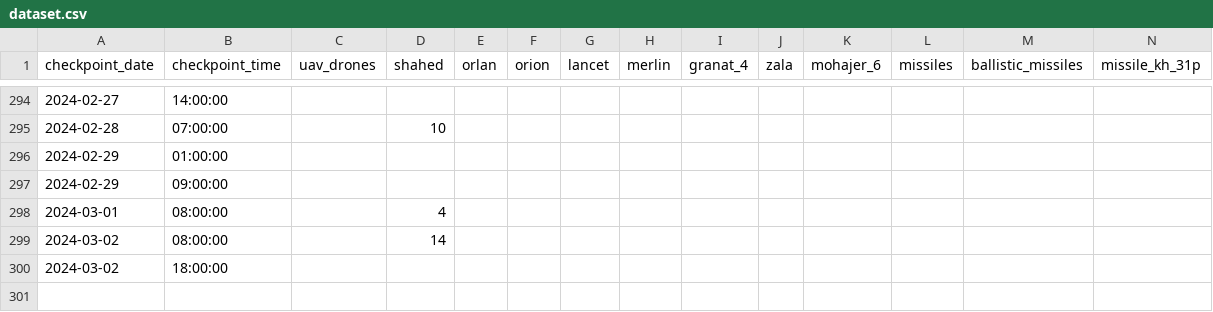
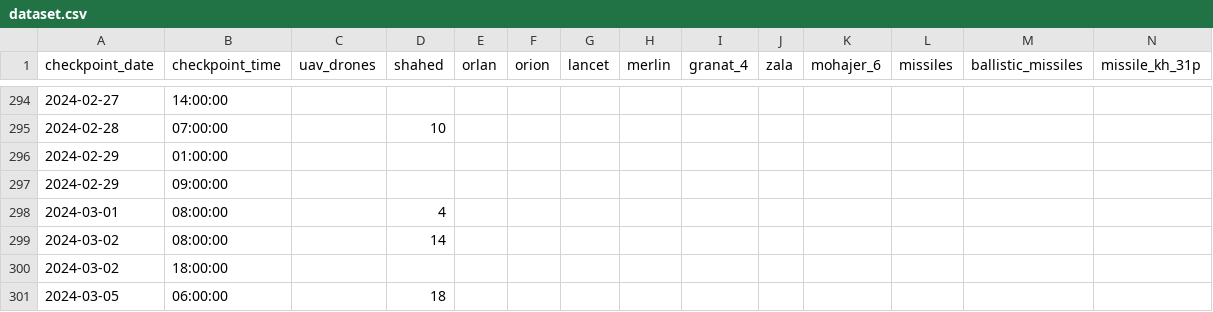
Before and after one commit to Vadimkin/ukrainian-air-forces-destroyed-targets-dataset, a CSV file: datasets/dataset.csv, drawn as a sheet; only a part is shown, gaps mark what is left out; rows hold the shown columns only; the diff names each change by its address in the sheet, - before the commit and + after, or states it on an @@ line.

```diff
--- a/datasets/dataset.csv
+++ b/datasets/dataset.csv
+row 301: 2024-03-05 | 06:00:00 |  | 18
```
Also changed, not shown: 4 other files.
